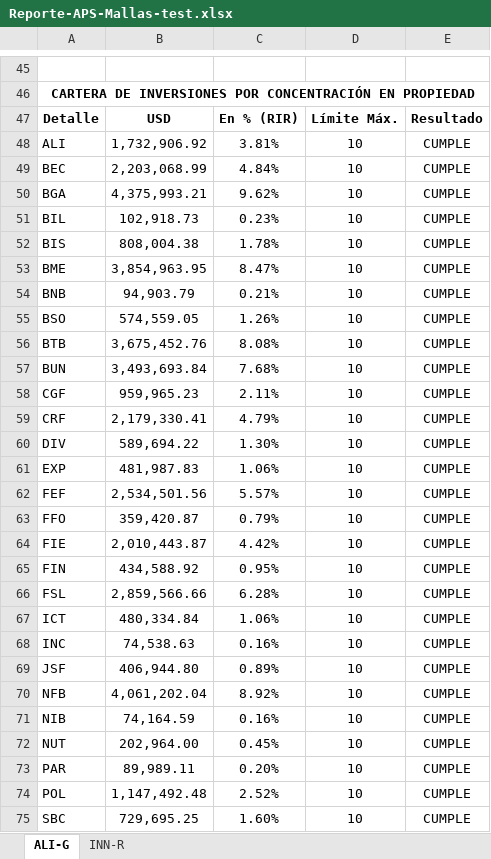
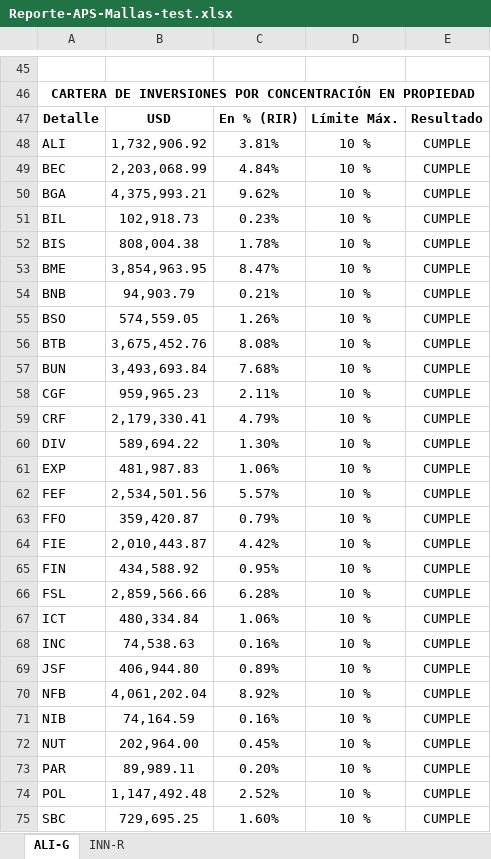
Before and after one commit to Navau/APSbackendNodeJS, an Excel workbook: reports/Reporte-APS-Mallas-test.xlsx, sheet ALI-G, drawn as a sheet; only a part is shown, gaps mark what is left out; values as stored, in another font and other column widths than the file's, no borders; the diff covers the shown part only; the diff names each change by its address in the sheet, - before the commit and + after, or states it on an @@ line.

```diff
--- a/reports/Reporte-APS-Mallas-test.xlsx (sheet ALI-G)
+++ b/reports/Reporte-APS-Mallas-test.xlsx (sheet ALI-G)
-D48:D75: 10
+D48:D75: 10 %
```
Also changed, not shown: 27 added rows and 12 edited cells elsewhere in this sheet, 6 other files.
